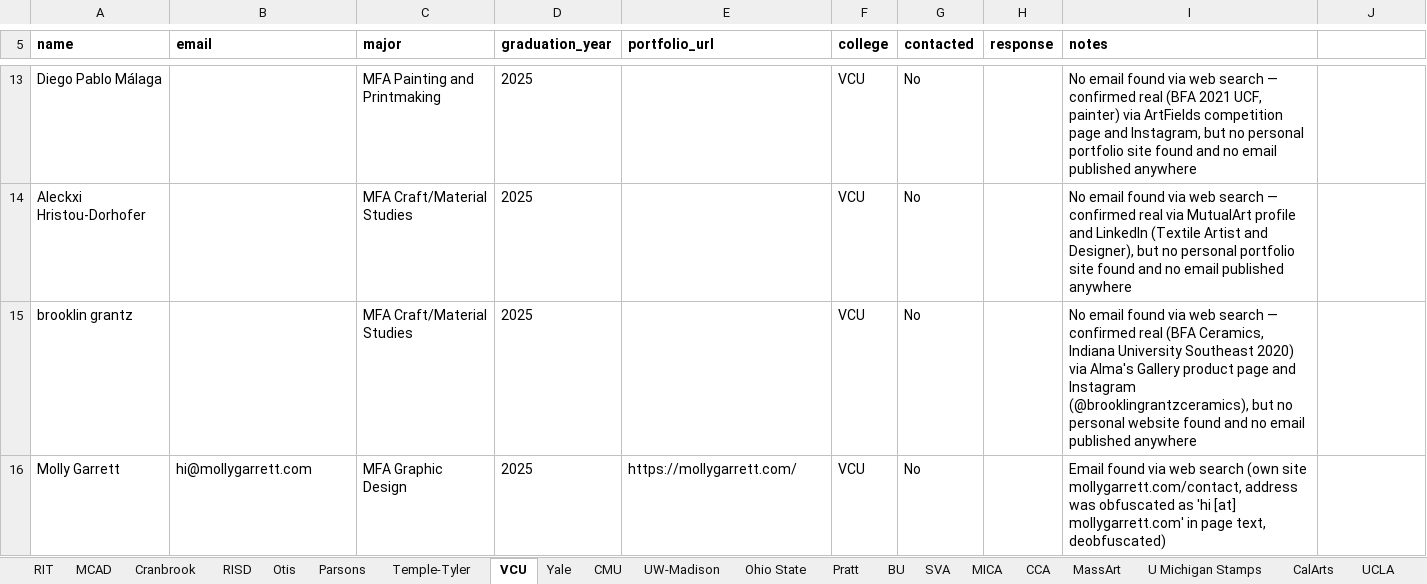
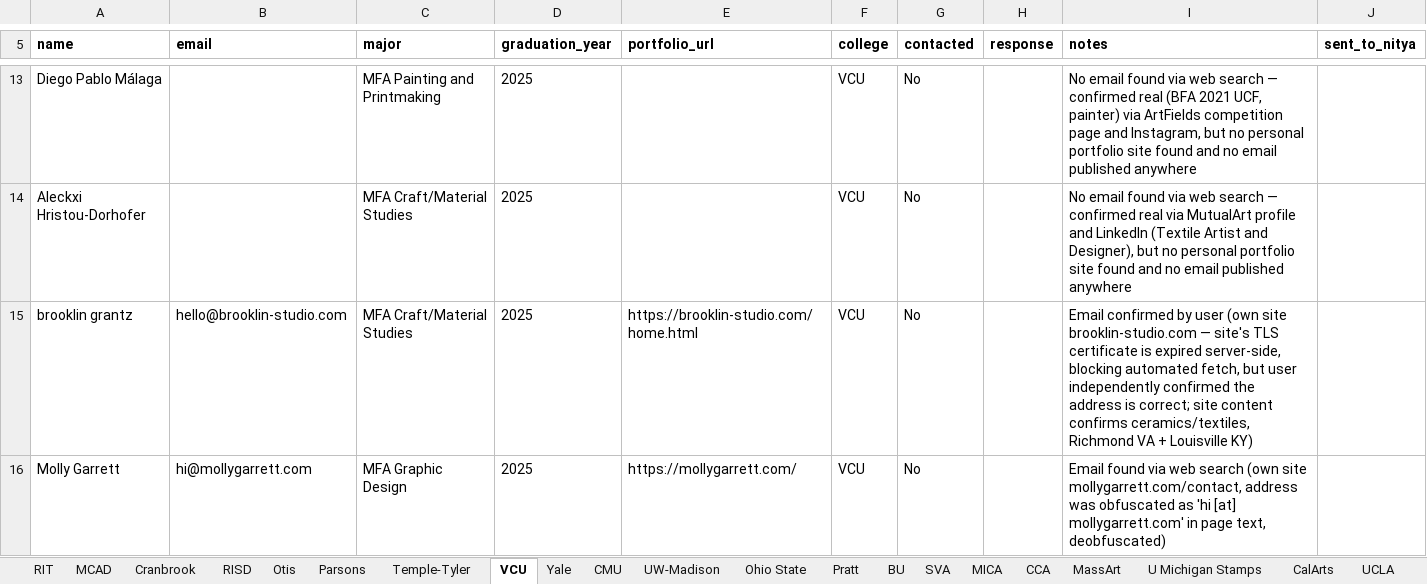
Before and after one commit to fufuman/opportunities-hub-scraper, an Excel workbook: Dezi Art Prize Student Data Scraping/master_students.xlsx, sheet VCU, drawn as a sheet; only a part is shown, gaps mark what is left out; values as stored, in another font and other column widths than the file's, no borders; the diff covers the shown part only; the diff names each change by its address in the sheet, - before the commit and + after, or states it on an @@ line.

```diff
--- a/Dezi Art Prize Student Data Scraping/master_students.xlsx (sheet VCU)
+++ b/Dezi Art Prize Student Data Scraping/master_students.xlsx (sheet VCU)
-J5: (empty)
+J5: sent_to_nitya
-B15 (email): (empty)
+B15 (email): hello@brooklin-studio.com
-E15 (portfolio_url): (empty)
+E15 (portfolio_url): https://brooklin-studio.com/home.html
-I15 (notes): No email found via web search — confirmed real (BFA Ceramics, Indiana University Southeast 2020) via Alma's Gallery product page and Instagram (@brooklingrantzceramics), but no personal website found and no email published anywhere
+I15 (notes): Email confirmed by user (own site brooklin-studio.com — site's TLS certificate is expired server-side, blocking automated fetch, but user independently confirmed the address is correct; site content confirms ceramics/textiles, Richmond VA + Louisville KY)
```
Also changed, not shown: 7 edited cells elsewhere in this sheet, sheet RIT, sheet Ohio State, sheet UW Art, sheet UW-Madison, sheet MassArt, sheet BGSU, 19 more sheets, other sheet tabs, Dezi Art Prize Student Data Scraping/master_students_no_email.xlsx, Dezi Art Prize Student Data Scraping/master_students_with_email.xlsx, 35 other files.
